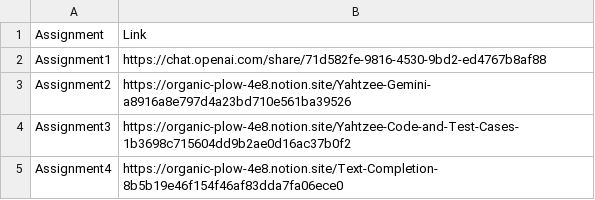
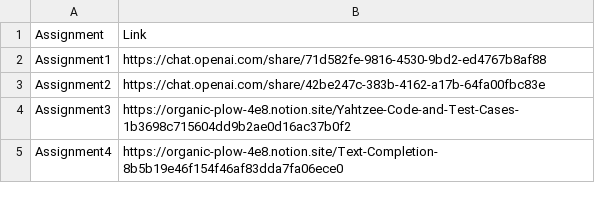
Before and after one commit to radhikag0/WE-GENAI, a CSV file: Submissions/genai-transcripts.csv, drawn as a sheet.

Commit message:
Update genai-transcripts.csv

```diff
--- a/Submissions/genai-transcripts.csv
+++ b/Submissions/genai-transcripts.csv
@@ -2,3 +2,3 @@ Assignment,Link
 Assignment1,https://chat.openai.com/share/71d582fe-9816-4530-9bd2-ed4767b8af88
-Assignment2,https://organic-plow-4e8.notion.site/Yahtzee-Gemini-a8916a8e797d4a23bd710e561ba39526
+Assignment2,https://chat.openai.com/share/42be247c-383b-4162-a17b-64fa00fbc83e
 Assignment3,https://organic-plow-4e8.notion.site/Yahtzee-Code-and-Test-Cases-1b3698c715604dd9b2ae0d16ac37b0f2
```
